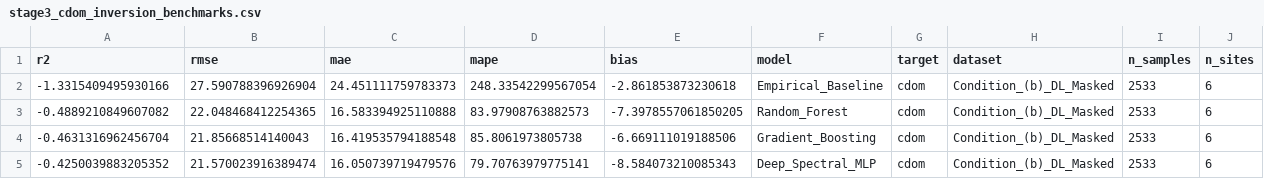
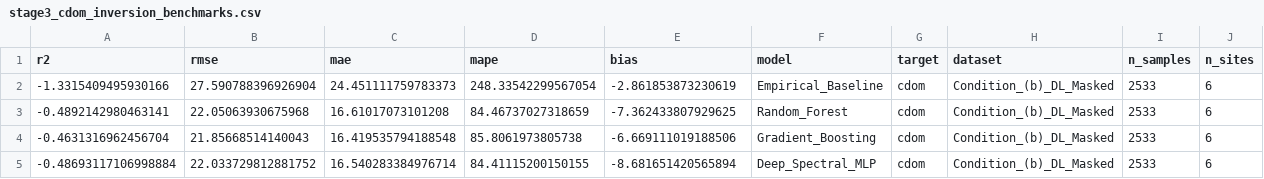
Before and after one commit to tobinantony2003/satellite-water-monitoring-ai, a CSV file: results/tables/stage3_cdom_inversion_benchmarks.csv, drawn as a sheet.

```diff
--- a/results/tables/stage3_cdom_inversion_benchmarks.csv
+++ b/results/tables/stage3_cdom_inversion_benchmarks.csv
@@ -1,5 +1,5 @@
 r2,rmse,mae,mape,bias,model,target,dataset,n_samples,n_sites
--1.3315409495930166,27.590788396926904,24.451111759783373,248.33542299567054,-2.861853873230618,Empirical_Baseline,cdom,Condition_(b)_DL_Masked,2533,6
--0.4889210849607082,22.048468412254365,16.583394925110888,83.97908763882573,-7.3978557061850205,Random_Forest,cdom,Condition_(b)_DL_Masked,2533,6
+-1.3315409495930166,27.590788396926904,24.451111759783373,248.33542299567054,-2.861853873230619,Empirical_Baseline,cdom,Condition_(b)_DL_Masked,2533,6
+-0.4892142980463141,22.05063930675968,16.61017073101208,84.46737027318659,-7.362433807929625,Random_Forest,cdom,Condition_(b)_DL_Masked,2533,6
 -0.4631316962456704,21.85668514140043,16.419535794188548,85.8061973805738,-6.669111019188506,Gradient_Boosting,cdom,Condition_(b)_DL_Masked,2533,6
--0.4250039883205352,21.570023916389474,16.050739719479576,79.70763979775141,-8.584073210085343,Deep_Spectral_MLP,cdom,Condition_(b)_DL_Masked,2533,6
+-0.48693117106998884,22.033729812881752,16.540283384976714,84.41115200150155,-8.681651420565894,Deep_Spectral_MLP,cdom,Condition_(b)_DL_Masked,2533,6
```
Also changed, not shown: results/tables/stage1_segmentation_metrics.csv, results/tables/stage3_chlorophyll_inversion_benchmarks.csv, 46 other files.
